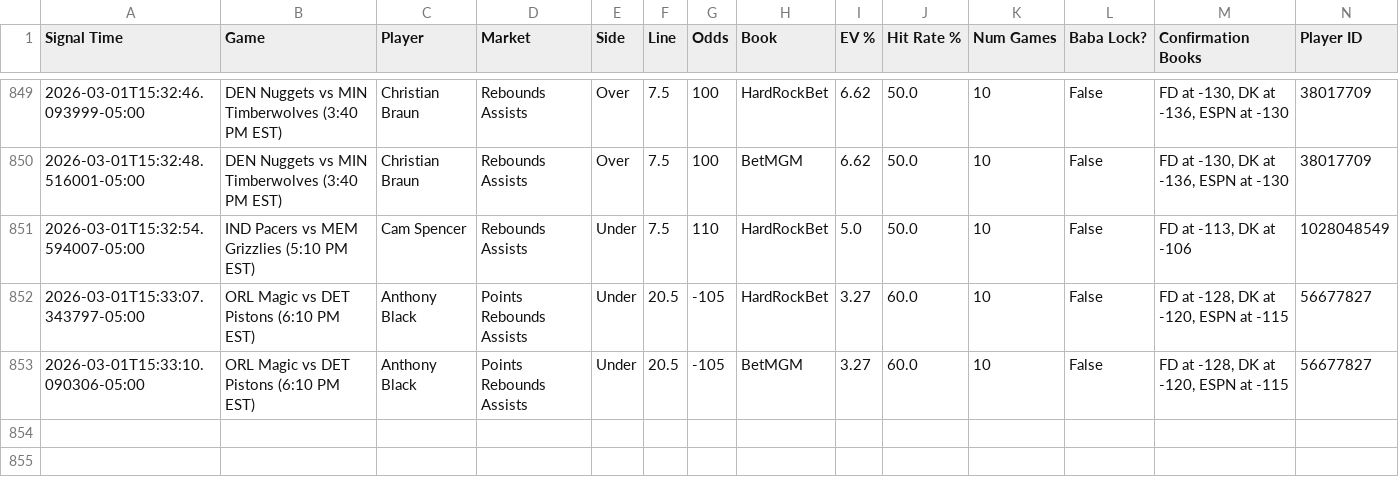
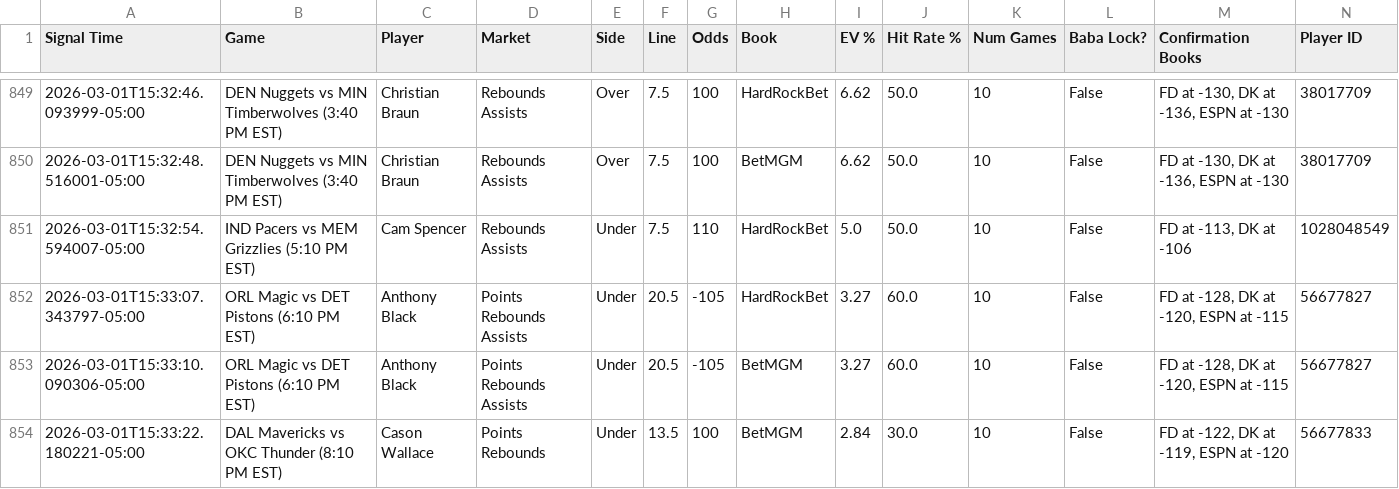
Before and after one commit to michaeljhart12-byte/Baba-Bot-Dashboard, a CSV file: signals.csv, drawn as a sheet; only a part is shown, gaps mark what is left out; rows hold the shown columns only; the diff names each change by its address in the sheet, - before the commit and + after, or states it on an @@ line.

Commit message:
Auto-update signals.csv

```diff
--- a/signals.csv
+++ b/signals.csv
+row 854: 2026-03-01T15:33:22.180221-05:00 | DAL Mavericks vs OKC Thunder (8:10 PM EST) | Cason Wallace | Points Rebounds | Under | 13.5 | 100 | BetMGM | 2.84 | 30.0 | 10 | False | FD at -122, DK at -119, ESPN at -120 | 56677833
```
